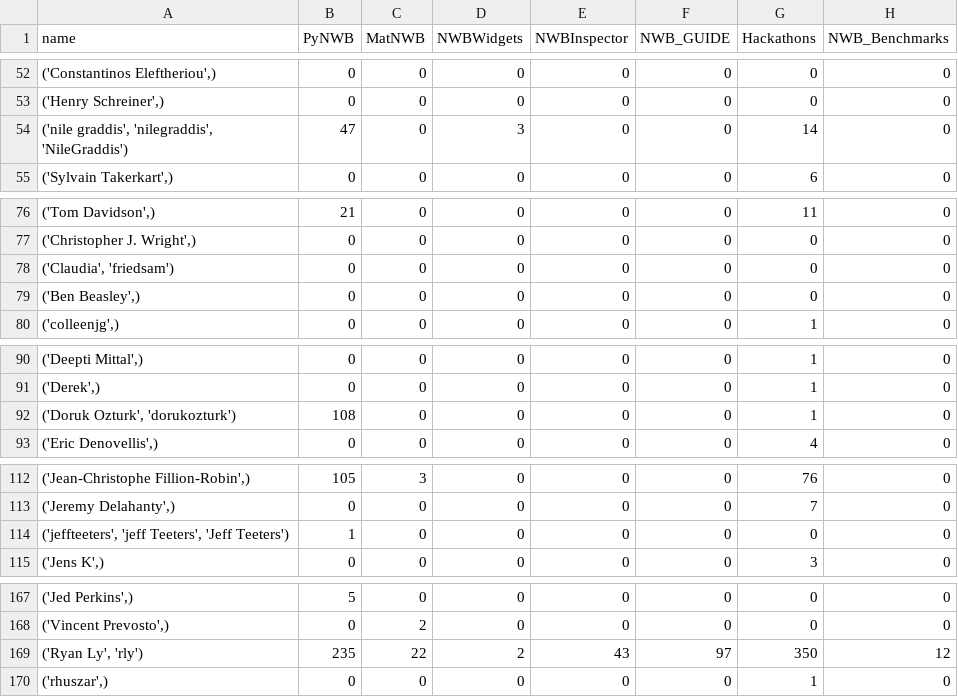
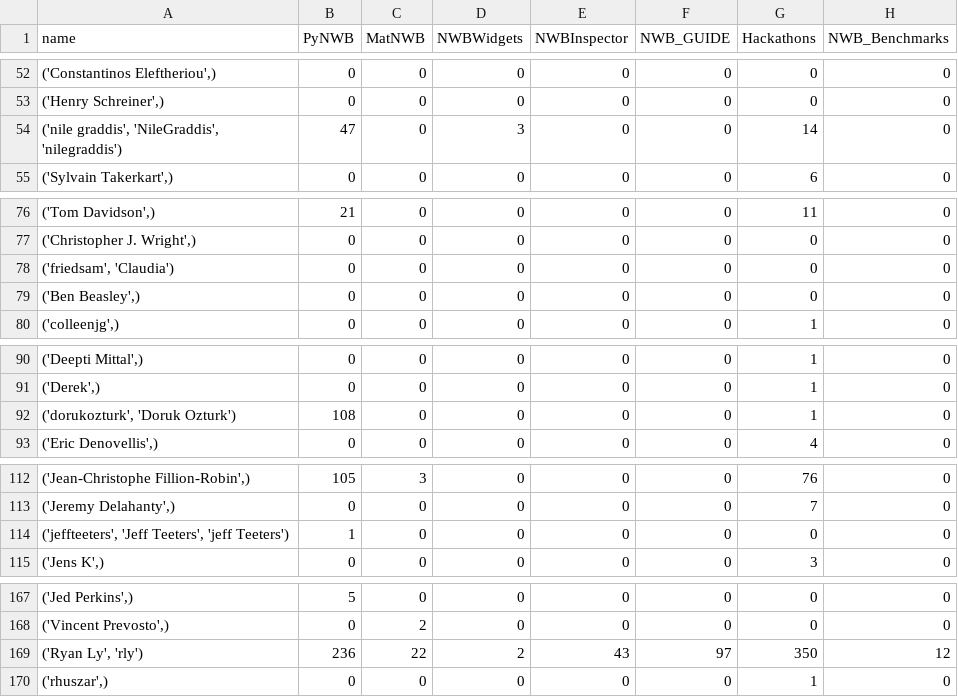
Before and after one commit to NeurodataWithoutBorders/nwb-project-analytics, a TSV file: data/contributors.tsv, drawn as a sheet; only a part is shown, gaps mark what is left out; the diff covers the shown part only; the diff names each change by its address in the sheet, - before the commit and + after, or states it on an @@ line.

```diff
--- a/data/contributors.tsv
+++ b/data/contributors.tsv
-A54 (name): ('nile graddis', 'nilegraddis', 'NileGraddis')
+A54 (name): ('nile graddis', 'NileGraddis', 'nilegraddis')
-A78 (name): ('Claudia', 'friedsam')
+A78 (name): ('friedsam', 'Claudia')
-A92 (name): ('Doruk Ozturk', 'dorukozturk')
+A92 (name): ('dorukozturk', 'Doruk Ozturk')
-A114 (name): ('jeffteeters', 'jeff Teeters', 'Jeff Teeters')
+A114 (name): ('jeffteeters', 'Jeff Teeters', 'jeff Teeters')
-B169 (PyNWB): 235
+B169 (PyNWB): 236
```
Also changed, not shown: 19 edited cells elsewhere in this file, 3 other files.
